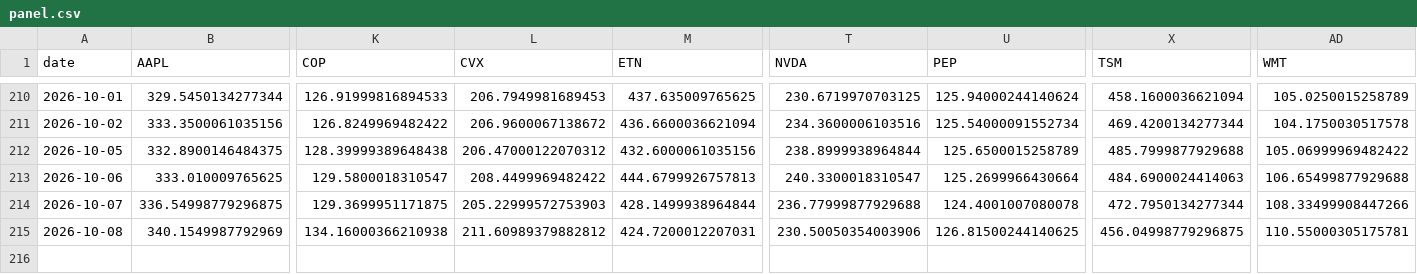
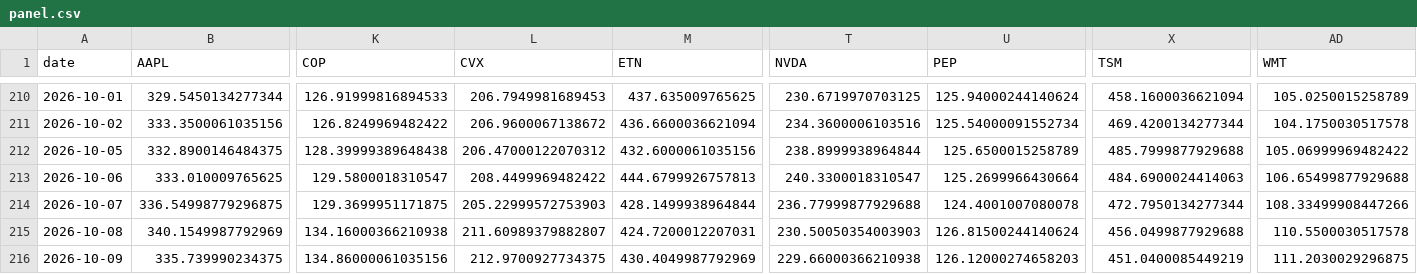
Before and after one commit to icburg27/vitals-machine, a CSV file: data/panel.csv, drawn as a sheet; only a part is shown, gaps mark what is left out; rows hold the shown columns only; the diff names each change by its address in the sheet, - before the commit and + after, or states it on an @@ line.

Commit message:
harvest 2026-10-09

```diff
--- a/data/panel.csv
+++ b/data/panel.csv
-L215 (CVX): 211.60989379882812
+L215 (CVX): 211.60989379882807
-T215 (NVDA): 230.50050354003906
+T215 (NVDA): 230.50050354003903
-U215 (PEP): 126.81500244140625
+U215 (PEP): 126.81500244140624
-X215 (TSM): 456.04998779296875
+X215 (TSM): 456.0499877929688
-AD215 (WMT): 110.55000305175781
+AD215 (WMT): 110.5500030517578
+row 216: 2026-10-09 | 335.739990234375 | 134.86000061035156 | 212.9700927734375 | 430.4049987792969 | 229.66000366210938 | 126.12000274658203 | 451.0400085449219 | 111.2030029296875
```
